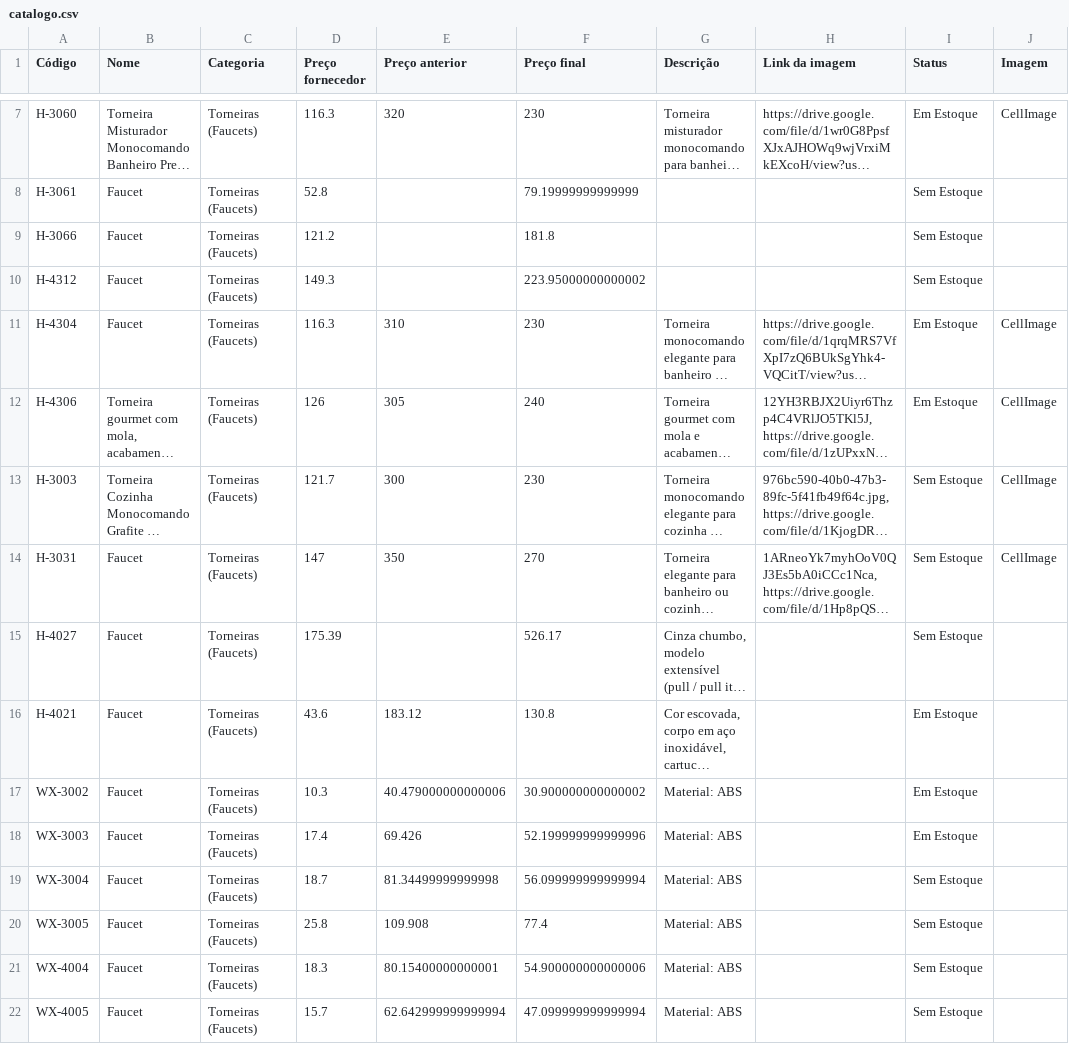
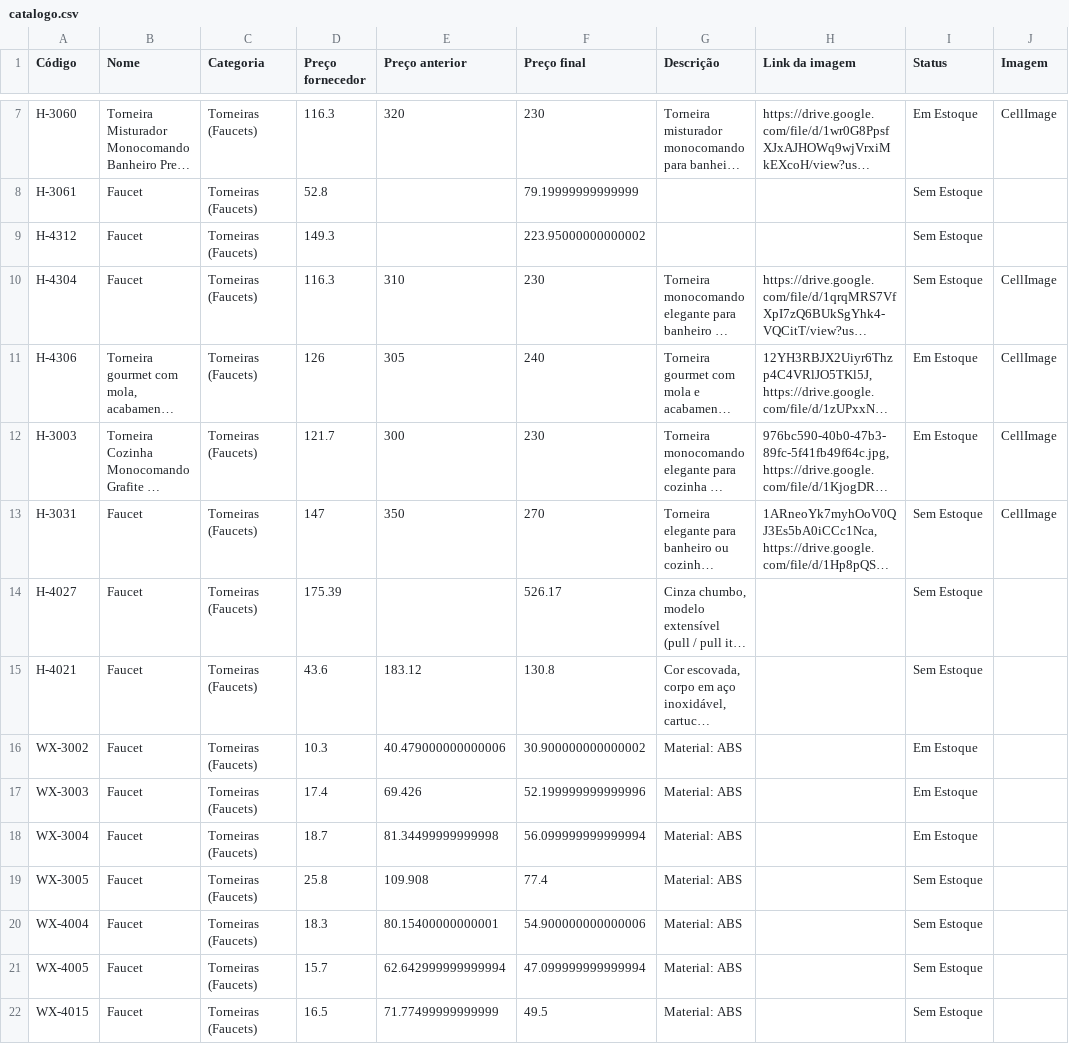
Before and after one commit to joaolucasbdealmeida-code/achados-catalogo-data, a CSV file: catalogo.csv, drawn as a sheet; only a part is shown, gaps mark what is left out; the shorter side is filled out with more unchanged rows; long unchanged cells end in …; removed rows and columns are numbered as before the commit, all else as after; the diff names each change by its address in the sheet, - before the commit and + after, or states it on an @@ line.

Commit message:
Atualizando catálogo via Apps Script - 2026-08-12T22:47:31.728Z

```diff
--- a/catalogo.csv
+++ b/catalogo.csv
-row 9: H-3066 | Faucet | Torneiras (Faucets) | 121.2 |  | 181.8 |  |  | Sem Estoque
-I10 (Status): Em Estoque
+I10 (Status): Sem Estoque
-I12 (Status): Sem Estoque
+I12 (Status): Em Estoque
-I15 (Status): Em Estoque
+I15 (Status): Sem Estoque
-I18 (Status): Sem Estoque
+I18 (Status): Em Estoque
```
